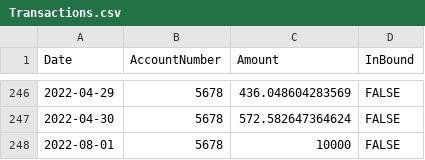
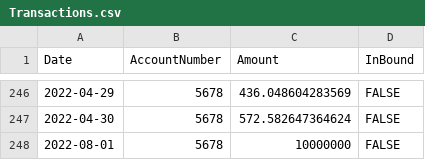
Before and after one commit to shejwal-chaitanya/detect-false-positives-change-in-behaviour-scenario-machine-learning, a CSV file: Data/Transactions.csv, drawn as a sheet; only a part is shown, gaps mark what is left out.

```diff
--- a/Data/Transactions.csv
+++ b/Data/Transactions.csv
@@ -247,2 +247,2 @@
 2022-04-30,5678,572.582647364624,FALSE
-2022-08-01,5678,10000,FALSE
+2022-08-01,5678,10000000,FALSE
```
Also changed, not shown: Data/FalsePositiveRecords.csv, 4 other files.
